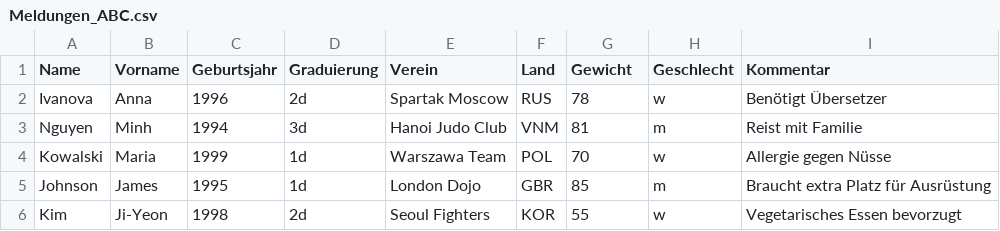
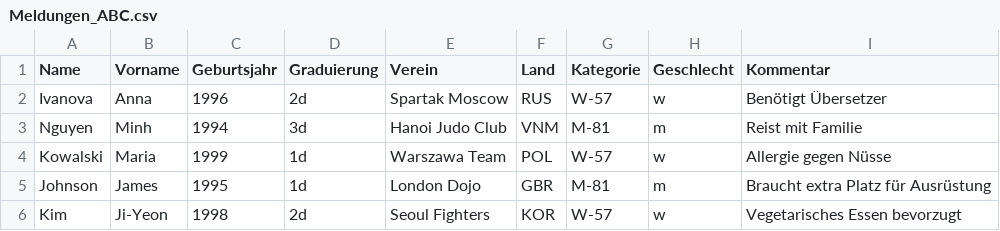
Before and after one commit to lusmdl/JudoShiaiRegistrationGenerator, a CSV file: Meldungen_ABC.csv, drawn as a sheet.

```diff
--- a/Meldungen_ABC.csv
+++ b/Meldungen_ABC.csv
@@ -1,6 +1,6 @@
-Name,Vorname,Geburtsjahr,Graduierung,Verein,Land,Gewicht,Geschlecht,Kommentar
-Ivanova,Anna,1996,2d,Spartak Moscow,RUS,78,w,Benötigt Übersetzer
-Nguyen,Minh,1994,3d,Hanoi Judo Club,VNM,81,m,Reist mit Familie
-Kowalski,Maria,1999,1d,Warszawa Team,POL,70,w,Allergie gegen Nüsse
-Johnson,James,1995,1d,London Dojo,GBR,85,m,Braucht extra Platz für Ausrüstung
-Kim,Ji-Yeon,1998,2d,Seoul Fighters,KOR,55,w,Vegetarisches Essen bevorzugt
+Name,Vorname,Geburtsjahr,Graduierung,Verein,Land,Kategorie,Geschlecht,Kommentar
+Ivanova,Anna,1996,2d,Spartak Moscow,RUS,W-57,w,Benötigt Übersetzer
+Nguyen,Minh,1994,3d,Hanoi Judo Club,VNM,M-81,m,Reist mit Familie
+Kowalski,Maria,1999,1d,Warszawa Team,POL,W-57,w,Allergie gegen Nüsse
+Johnson,James,1995,1d,London Dojo,GBR,M-81,m,Braucht extra Platz für Ausrüstung
+Kim,Ji-Yeon,1998,2d,Seoul Fighters,KOR,W-57,w,Vegetarisches Essen bevorzugt
```
Also changed, not shown: Meldungen_JCO.csv, 3 other files.
